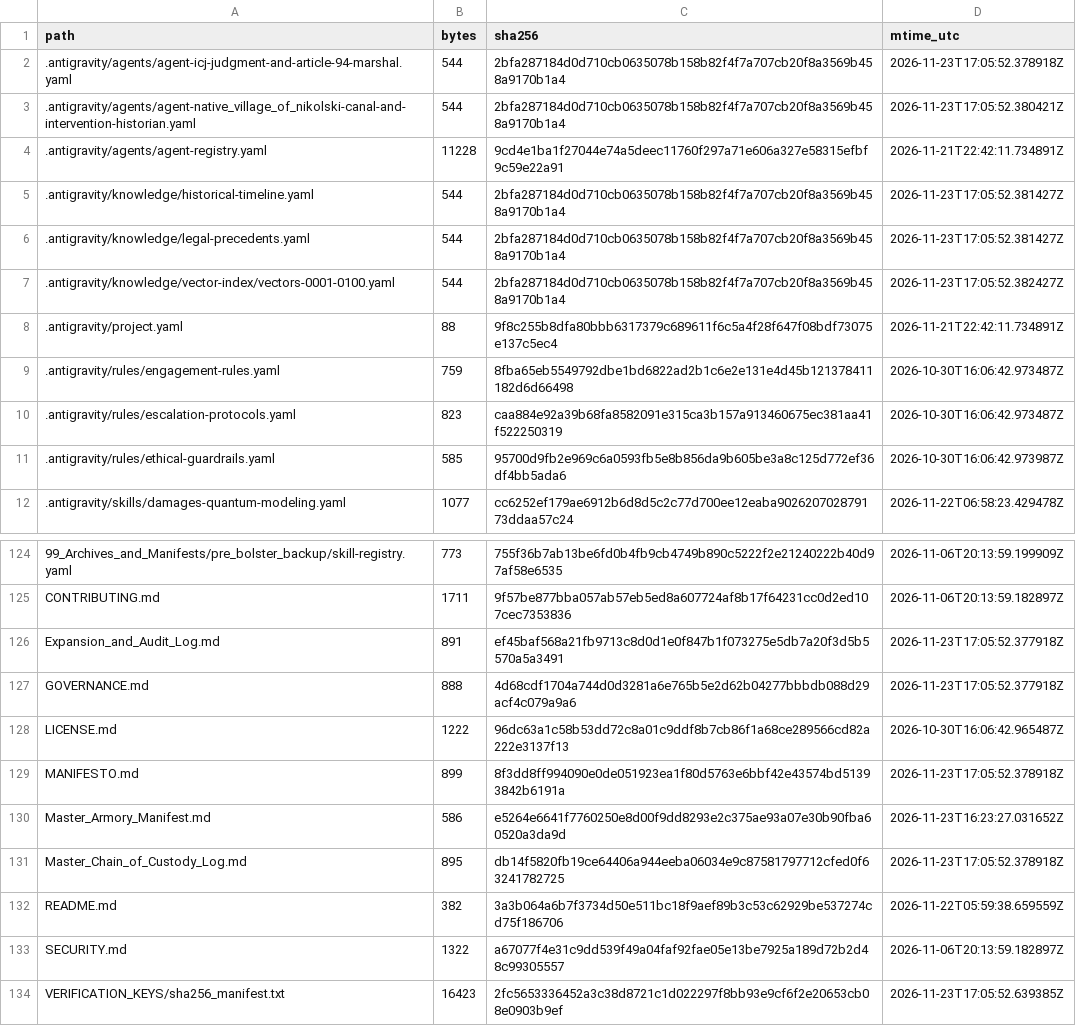
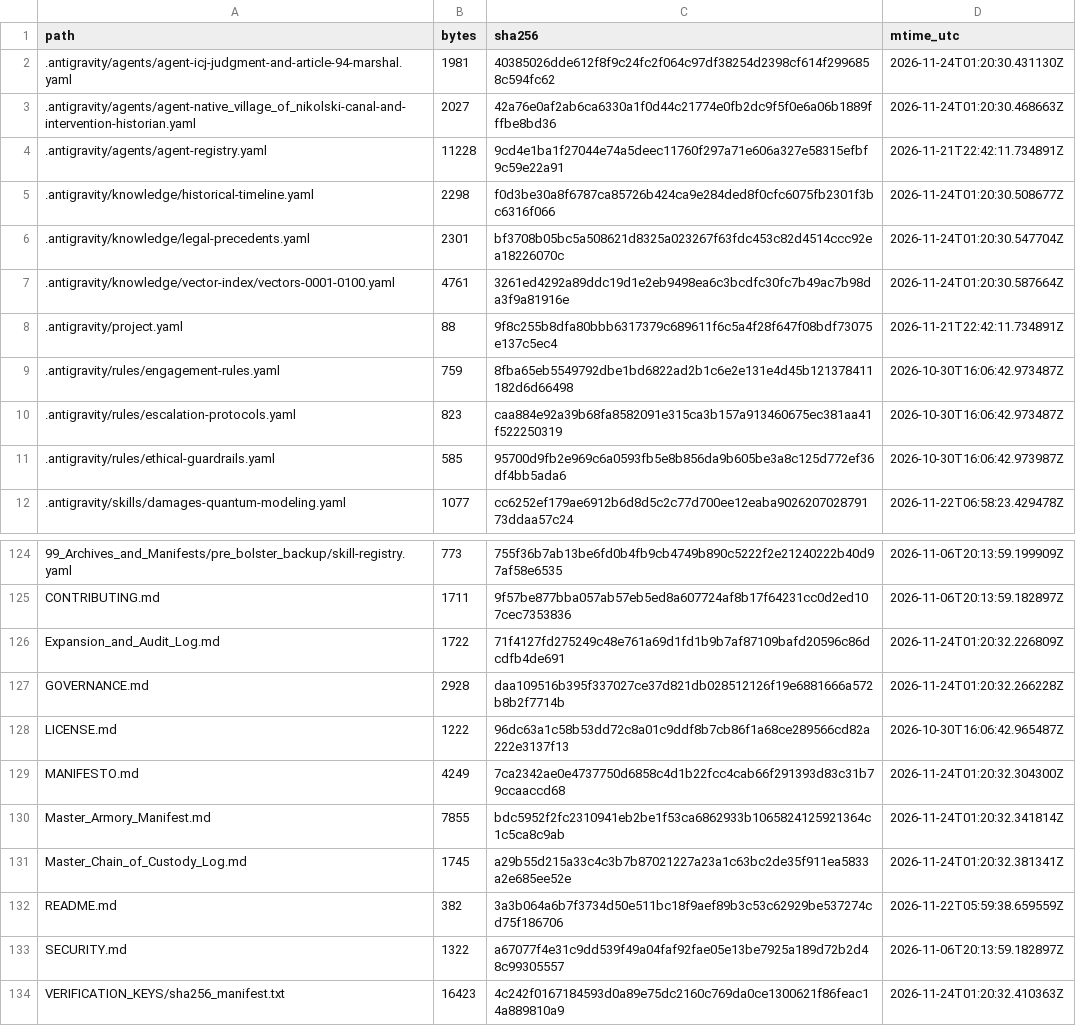
Before and after one commit to GlobalRestitutionAlliance/turtle-island-us-ak-native-village-of-nikolski-master-litigation, a CSV file: 99_Archives_and_Manifests/MANIFEST_SHA256.csv, drawn as a sheet; only a part is shown, gaps mark what is left out; the diff covers the shown part only.

```diff
--- a/99_Archives_and_Manifests/MANIFEST_SHA256.csv
+++ b/99_Archives_and_Manifests/MANIFEST_SHA256.csv
@@ -1,8 +1,8 @@
 path,bytes,sha256,mtime_utc
-.antigravity/agents/agent-icj-judgment-and-article-94-marshal.yaml,544,2bfa287184d0d710cb0635078b158b82f4f7a707cb20f8a3569b458a9170b1a4,2026-11-23T17:05:52.378918Z
-.antigravity/agents/agent-native_village_of_nikolski-canal-and-intervention-historian.yaml,544,2bfa287184d0d710cb0635078b158b82f4f7a707cb20f8a3569b458a9170b1a4,2026-11-23T17:05:52.380421Z
+.antigravity/agents/agent-icj-judgment-and-article-94-marshal.yaml,1981,40385026dde612f8f9c24fc2f064c97df38254d2398cf614f2996858c594fc62,2026-11-24T01:20:30.431130Z
+.antigravity/agents/agent-native_village_of_nikolski-canal-and-intervention-historian.yaml,2027,42a76e0af2ab6ca6330a1f0d44c21774e0fb2dc9f5f0e6a06b1889fffbe8bd36,2026-11-24T01:20:30.468663Z
 .antigravity/agents/agent-registry.yaml,11228,9cd4e1ba1f27044e74a5deec11760f297a71e606a327e58315efbf9c59e22a91,2026-11-21T22:42:11.734891Z
-.antigravity/knowledge/historical-timeline.yaml,544,2bfa287184d0d710cb0635078b158b82f4f7a707cb20f8a3569b458a9170b1a4,2026-11-23T17:05:52.381427Z
-.antigravity/knowledge/legal-precedents.yaml,544,2bfa287184d0d710cb0635078b158b82f4f7a707cb20f8a3569b458a9170b1a4,2026-11-23T17:05:52.381427Z
-.antigravity/knowledge/vector-index/vectors-0001-0100.yaml,544,2bfa287184d0d710cb0635078b158b82f4f7a707cb20f8a3569b458a9170b1a4,2026-11-23T17:05:52.382427Z
+.antigravity/knowledge/historical-timeline.yaml,2298,f0d3be30a8f6787ca85726b424ca9e284ded8f0cfc6075fb2301f3bc6316f066,2026-11-24T01:20:30.508677Z
+.antigravity/knowledge/legal-precedents.yaml,2301,bf3708b05bc5a508621d8325a023267f63fdc453c82d4514ccc92ea18226070c,2026-11-24T01:20:30.547704Z
+.antigravity/knowledge/vector-index/vectors-0001-0100.yaml,4761,3261ed4292a89ddc19d1e2eb9498ea6c3bcdfc30fc7b49ac7b98da3f9a81916e,2026-11-24T01:20:30.587664Z
 .antigravity/project.yaml,88,9f8c255b8dfa80bbb6317379c689611f6c5a4f28f647f08bdf73075e137c5ec4,2026-11-21T22:42:11.734891Z
@@ -125,10 +125,10 @@ path,bytes,sha256,mtime_utc
 CONTRIBUTING.md,1711,9f57be877bba057ab57eb5ed8a607724af8b17f64231cc0d2ed107cec7353836,2026-11-06T20:13:59.182897Z
-Expansion_and_Audit_Log.md,891,ef45baf568a21fb9713c8d0d1e0f847b1f073275e5db7a20f3d5b5570a5a3491,2026-11-23T17:05:52.377918Z
-GOVERNANCE.md,888,4d68cdf1704a744d0d3281a6e765b5e2d62b04277bbbdb088d29acf4c079a9a6,2026-11-23T17:05:52.377918Z
+Expansion_and_Audit_Log.md,1722,71f4127fd275249c48e761a69d1fd1b9b7af87109bafd20596c86dcdfb4de691,2026-11-24T01:20:32.226809Z
+GOVERNANCE.md,2928,daa109516b395f337027ce37d821db028512126f19e6881666a572b8b2f7714b,2026-11-24T01:20:32.266228Z
 LICENSE.md,1222,96dc63a1c58b53dd72c8a01c9ddf8b7cb86f1a68ce289566cd82a222e3137f13,2026-10-30T16:06:42.965487Z
-MANIFESTO.md,899,8f3dd8ff994090e0de051923ea1f80d5763e6bbf42e43574bd51393842b6191a,2026-11-23T17:05:52.378918Z
-Master_Armory_Manifest.md,586,e5264e6641f7760250e8d00f9dd8293e2c375ae93a07e30b90fba60520a3da9d,2026-11-23T16:23:27.031652Z
-Master_Chain_of_Custody_Log.md,895,db14f5820fb19ce64406a944eeba06034e9c87581797712cfed0f63241782725,2026-11-23T17:05:52.378918Z
+MANIFESTO.md,4249,7ca2342ae0e4737750d6858c4d1b22fcc4cab66f291393d83c31b79ccaaccd68,2026-11-24T01:20:32.304300Z
+Master_Armory_Manifest.md,7855,bdc5952f2fc2310941eb2be1f53ca6862933b1065824125921364c1c5ca8c9ab,2026-11-24T01:20:32.341814Z
+Master_Chain_of_Custody_Log.md,1745,a29b55d215a33c4c3b7b87021227a23a1c63bc2de35f911ea5833a2e685ee52e,2026-11-24T01:20:32.381341Z
 README.md,382,3a3b064a6b7f3734d50e511bc18f9aef89b3c53c62929be537274cd75f186706,2026-11-22T05:59:38.659559Z
 SECURITY.md,1322,a67077f4e31c9dd539f49a04faf92fae05e13be7925a189d72b2d48c99305557,2026-11-06T20:13:59.182897Z
-VERIFICATION_KEYS/sha256_manifest.txt,16423,2fc5653336452a3c38d8721c1d022297f8bb93e9cf6f2e20653cb08e0903b9ef,2026-11-23T17:05:52.639385Z
+VERIFICATION_KEYS/sha256_manifest.txt,16423,4c242f0167184593d0a89e75dc2160c769da0ce1300621f86feac14a889810a9,2026-11-24T01:20:32.410363Z
```
Also changed, not shown: 84 edited cells elsewhere in this file, 39 other files.
